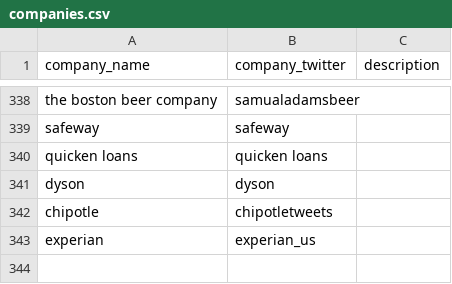
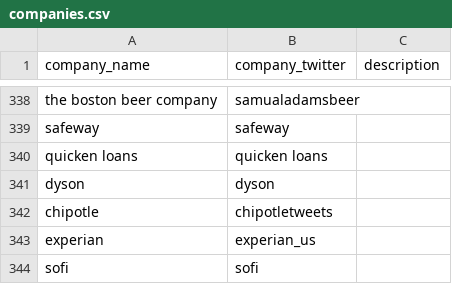
Before and after one commit to responsibleads/responsibleads.github.io, a CSV file: data/companies.csv, drawn as a sheet; only a part is shown, gaps mark what is left out; the diff names each change by its address in the sheet, - before the commit and + after, or states it on an @@ line.

```diff
--- a/data/companies.csv
+++ b/data/companies.csv
+row 344: sofi | sofi
```
Also changed, not shown: data/exclude.csv, data/products.csv, 2 other files.
